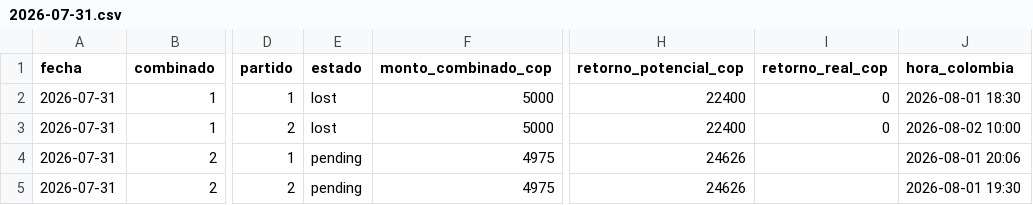
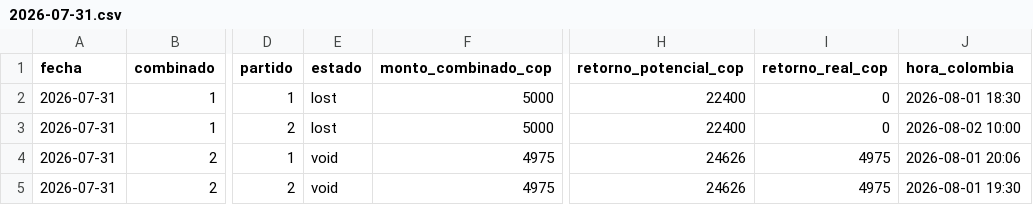
Before and after one commit to cecamiloagente-code/apuestas-deportivas, a CSV file: data/combinados/2026-07/2026-07-31.csv, drawn as a sheet; only a part is shown, gaps mark what is left out; the diff names each change by its address in the sheet, - before the commit and + after, or states it on an @@ line.

```diff
--- a/data/combinados/2026-07/2026-07-31.csv
+++ b/data/combinados/2026-07/2026-07-31.csv
-E4:E5 (estado): pending
+E4:E5 (estado): void
-I4:I5 (retorno_real_cop): (empty)
+I4:I5 (retorno_real_cop): 4975
```
Also changed, not shown: 5 other files.
